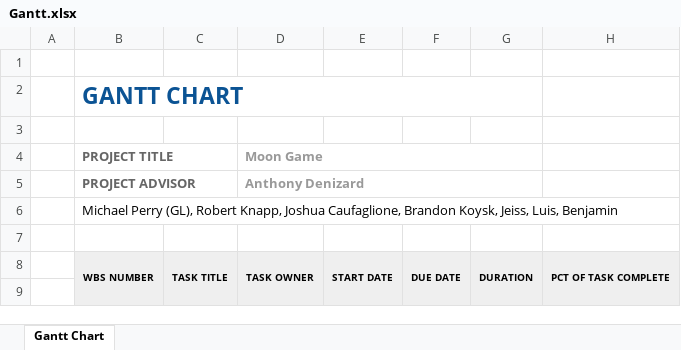
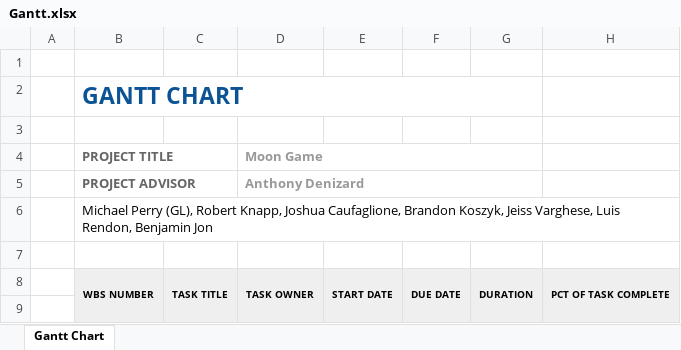
Before and after one commit to michaelp2464/CPS353-01-Moon-Game, an Excel workbook: docs/gantt/Gantt.xlsx, sheet Gantt Chart, drawn as a sheet; only a part is shown; values as stored, in another font and other column widths than the file's, no borders; conditional formats not drawn; the diff covers the shown part only; the diff names each change by its address in the sheet, - before the commit and + after, or states it on an @@ line.

Commit message:
Update Gantt.xlsx

```diff
--- a/docs/gantt/Gantt.xlsx (sheet Gantt Chart)
+++ b/docs/gantt/Gantt.xlsx (sheet Gantt Chart)
-B6 (PROJECT TITLE): …Caufaglione, Brandon Koysk, Jeiss, Luis, Benjamin
+B6 (PROJECT TITLE): …Caufaglione, Brandon Koszyk, Jeiss Varghese, Luis Rendon, Benjamin Jon
```
Also changed, not shown: 7 added rows and 21 edited cells elsewhere in this sheet.
